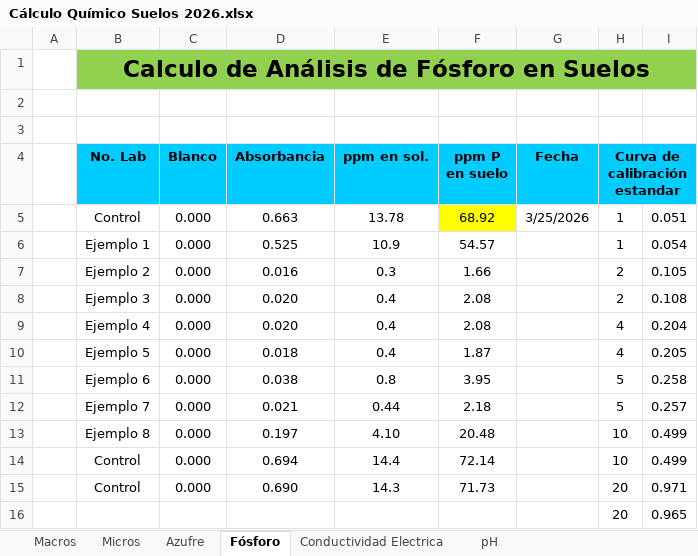
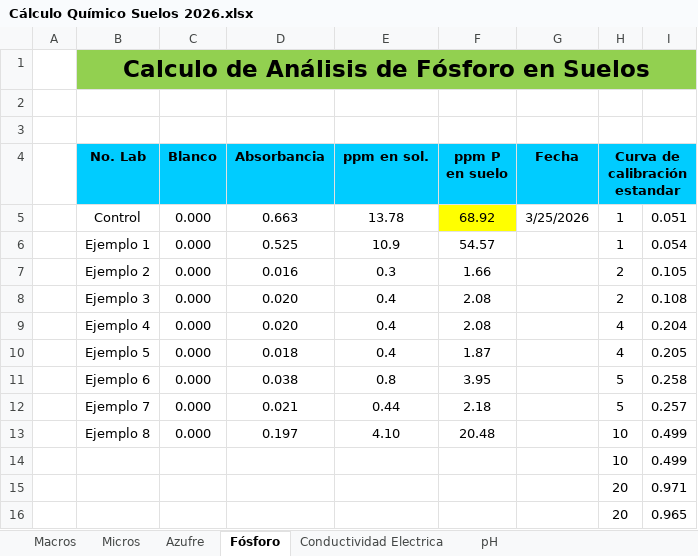
Before and after one commit to Cengicana-Oficial/Proyecto_Cengicana_Practicantes2, an Excel workbook: Prototipos/Cálculo Químico Suelos 2026.xlsx, sheet Fósforo, drawn as a sheet; values as stored, in another font and other column widths than the file's, no borders; charts and pictures not drawn; removed rows and columns are numbered as before the commit, all else as after; the diff names each change by its address in the sheet, - before the commit and + after, or states it on an @@ line.

Commit message:
docs(prototipos): hojas de calculo de referencia del laboratorio 2026
- Calculo Quimico Suelos 2026: version actualizada de la hoja de
  referencia.
- Nuevas hojas de calculo para Fisico Suelos, Quimico Aguas, Foliares,
  analisis general de Cana y Peso Seco de torta / % de Fibra (metodo
  Tanimoto), usadas para validar las formulas del modulo de Laboratorio.

```diff
--- a/Prototipos/Cálculo Químico Suelos 2026.xlsx (sheet Fósforo)
+++ b/Prototipos/Cálculo Químico Suelos 2026.xlsx (sheet Fósforo)
-row 14:  | Control | 0.000 | 0.694 | 14.4 | 72.14 |  | 10 | 0.499
-row 15:  | Control | 0.000 | 0.690 | 14.3 | 71.73 |  | 20 | 0.971
+row 14:  |  |  |  |  |  |  | 10 | 0.499
+row 15:  |  |  |  |  |  |  | 20 | 0.971
```
Also changed, not shown: 5 other files.
